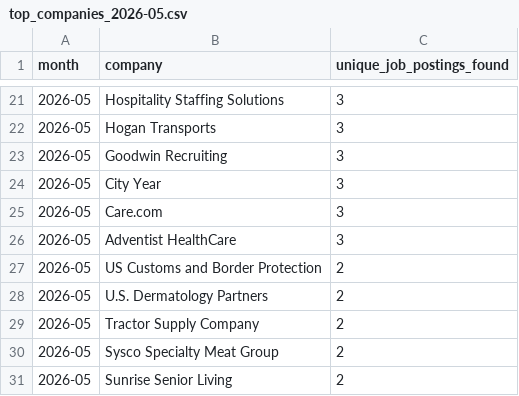
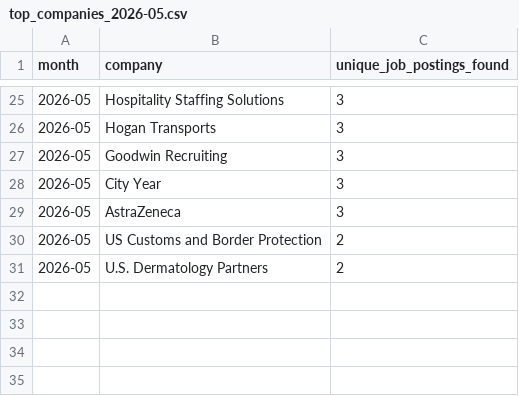
Before and after one commit to themeganerddddddd/MoCo-Hiring-Monitor, a CSV file: outputs/top_companies_2026-05.csv, drawn as a sheet; only a part is shown, gaps mark what is left out; the diff covers the shown part only.

```diff
--- a/outputs/top_companies_2026-05.csv
+++ b/outputs/top_companies_2026-05.csv
@@ -24,8 +28,4 @@ month,company,unique_job_postings_found
 2026-05,City Year,3
-2026-05,Care.com,3
-2026-05,Adventist HealthCare,3
+2026-05,AstraZeneca,3
 2026-05,US Customs and Border Protection,2
 2026-05,U.S. Dermatology Partners,2
-2026-05,Tractor Supply Company,2
-2026-05,Sysco Specialty Meat Group,2
-2026-05,Sunrise Senior Living,2
```
Also changed, not shown: 6 added rows, 2 removed rows and 3 edited cells elsewhere in this file, 11 other files.
